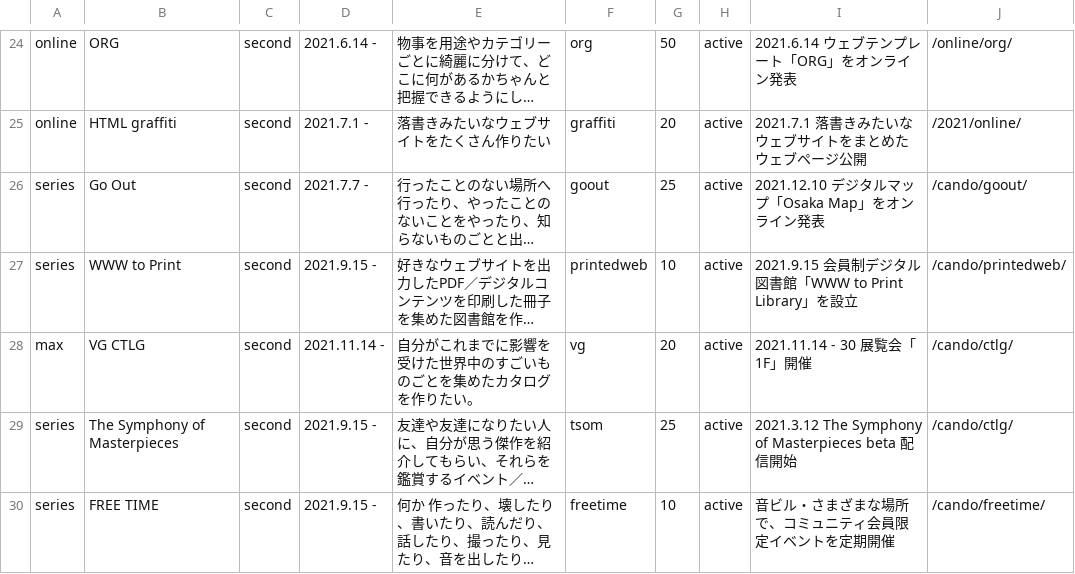
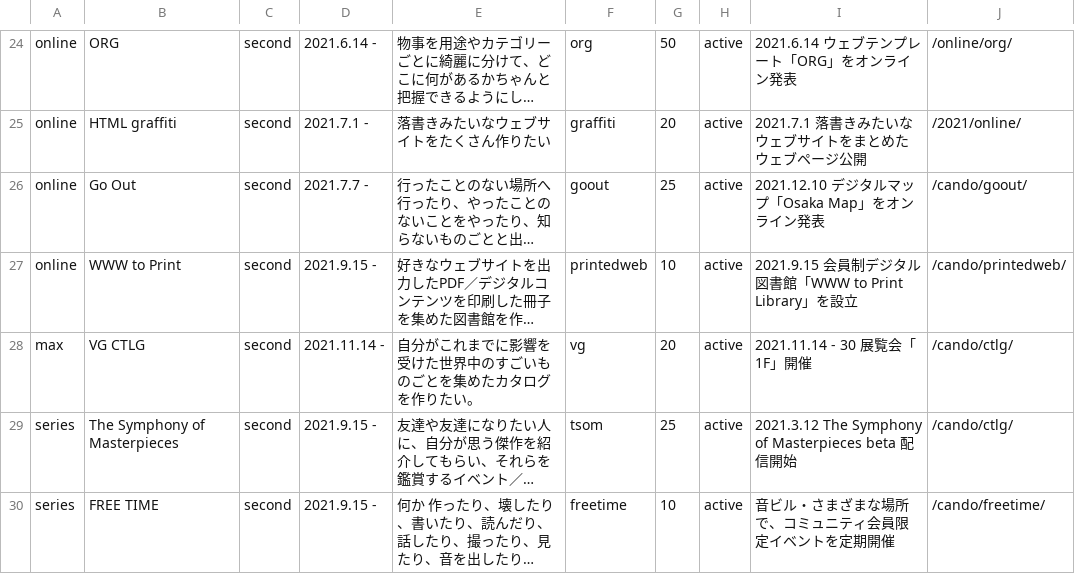
Before and after one commit to chottocrazy/index, a CSV file: programs/programs.csv, drawn as a sheet; only a part is shown, gaps mark what is left out; long unchanged cells end in …; the diff names each change by its address in the sheet, - before the commit and + after, or states it on an @@ line.

Commit message:
Update programs.csv

```diff
--- a/programs/programs.csv
+++ b/programs/programs.csv
-A26:A27: series
+A26:A27: online
```
